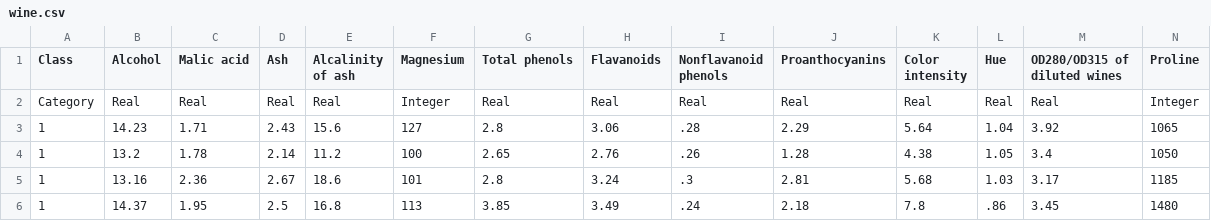
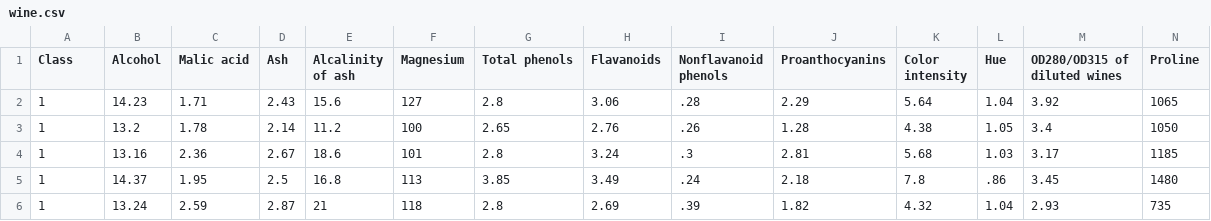
Before and after one commit to vga-t/master-thesis, a CSV file: backend/csv/wine.csv, drawn as a sheet; only a part is shown; the shorter side is filled out with more unchanged rows.

```diff
--- a/backend/csv/wine.csv
+++ b/backend/csv/wine.csv
@@ -1,3 +1,2 @@
 Class;Alcohol;Malic acid;Ash;Alcalinity of ash;Magnesium;Total phenols;Flavanoids;Nonflavanoid phenols;Proanthocyanins;Color intensity;Hue;OD280/OD315 of diluted wines;Proline
-Category;Real;Real;Real;Real;Integer;Real;Real;Real;Real;Real;Real;Real;Integer
 1;14.23;1.71;2.43;15.6;127;2.8;3.06;.28;2.29;5.64;1.04;3.92;1065
```
Also changed, not shown: backend/csv/countries.csv, 9 other files.
